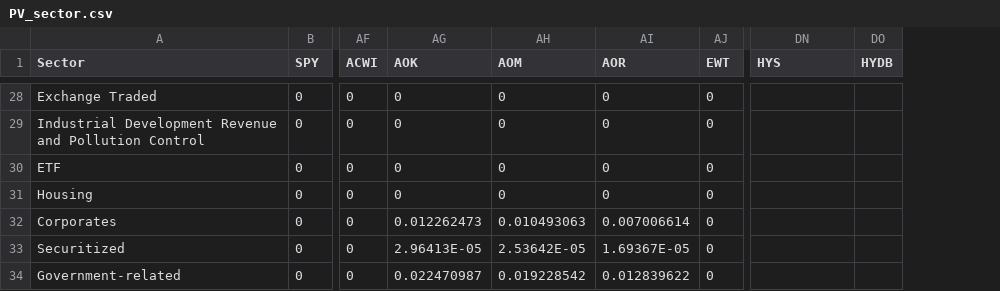
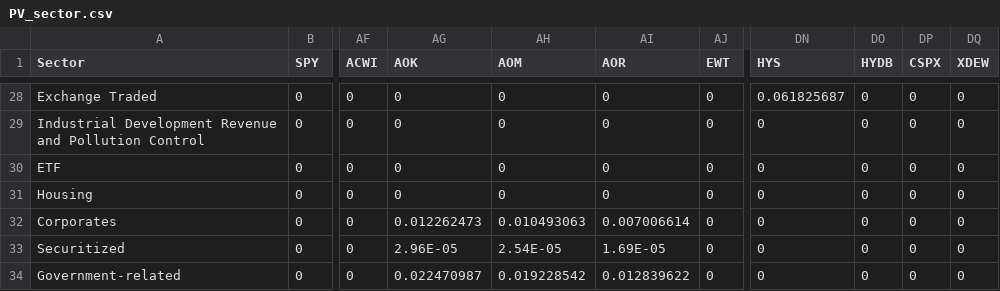
Before and after one commit to weijieleong/Portfolio-Visualizer, a CSV file: Data/PV_sector.csv, drawn as a sheet; only a part is shown, gaps mark what is left out; the diff covers the shown part only; the diff names each change by its address in the sheet, - before the commit and + after, or states it on an @@ line.

```diff
--- a/Data/PV_sector.csv
+++ b/Data/PV_sector.csv
+column DP (CSPX), rows 28-34: all 0
+column DQ (XDEW), rows 28-34: all 0
-DN28 (HYS): (empty)
+DN28 (HYS): 0.061825687
-DO28:DO34 (HYDB): (empty)
+DO28:DO34 (HYDB): 0
-DN29:DN34 (HYS): (empty)
+DN29:DN34 (HYS): 0
-AG33 (AOK): 2.96413E-05
+AG33 (AOK): 2.96E-05
-AH33 (AOM): 2.53642E-05
+AH33 (AOM): 2.54E-05
-AI33 (AOR): 1.69367E-05
+AI33 (AOR): 1.69E-05
```
Also changed, not shown: 64 edited cells elsewhere in this file, Data/PV_asset_class.csv, Data/PV_country.csv.
